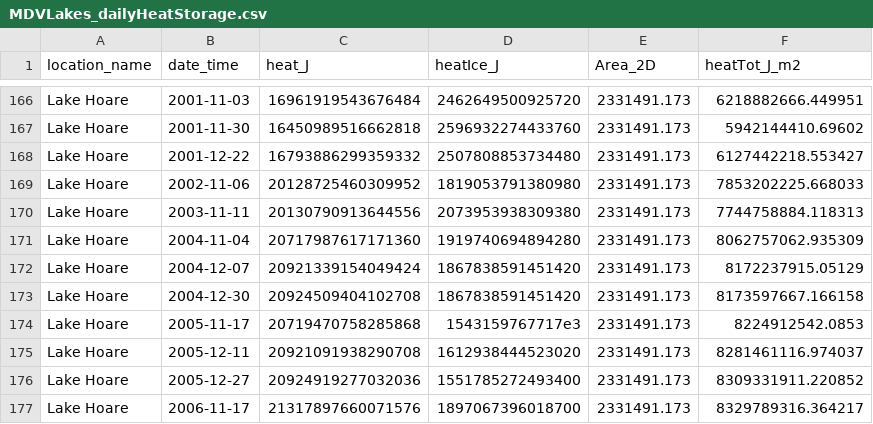
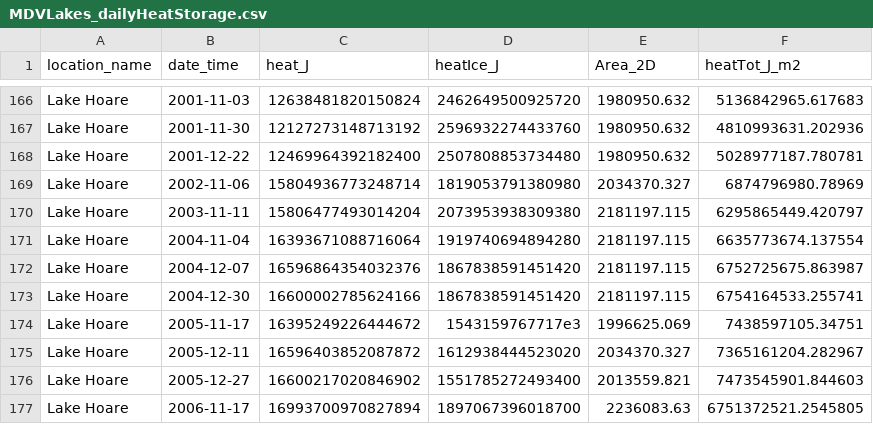
Before and after one commit to hdugan/MCMlakeheat, a CSV file: dataout/MDVLakes_dailyHeatStorage.csv, drawn as a sheet; only a part is shown, gaps mark what is left out; the diff covers the shown part only; the diff names each change by its address in the sheet, - before the commit and + after, or states it on an @@ line.

Commit message:
reran with seasonal heat gain

```diff
--- a/dataout/MDVLakes_dailyHeatStorage.csv
+++ b/dataout/MDVLakes_dailyHeatStorage.csv
-C166 (heat_J): 16961919543676484
+C166 (heat_J): 12638481820150824
-E166:E168 (Area_2D): 2331491.173
+E166:E168 (Area_2D): 1980950.632
-F166 (heatTot_J_m2): 6218882666.449951
+F166 (heatTot_J_m2): 5136842965.617683
-C167 (heat_J): 16450989516662818
+C167 (heat_J): 12127273148713192
-F167 (heatTot_J_m2): 5942144410.69602
+F167 (heatTot_J_m2): 4810993631.202936
-C168 (heat_J): 16793886299359332
+C168 (heat_J): 12469964392182400
-F168 (heatTot_J_m2): 6127442218.553427
+F168 (heatTot_J_m2): 5028977187.780781
-C169 (heat_J): 20128725460309952
+C169 (heat_J): 15804936773248714
-E169 (Area_2D): 2331491.173
+E169 (Area_2D): 2034370.327
-F169 (heatTot_J_m2): 7853202225.668033
+F169 (heatTot_J_m2): 6874796980.78969
-C170 (heat_J): 20130790913644556
+C170 (heat_J): 15806477493014204
-E170:E173 (Area_2D): 2331491.173
+E170:E173 (Area_2D): 2181197.115
-F170 (heatTot_J_m2): 7744758884.118313
+F170 (heatTot_J_m2): 6295865449.420797
-C171 (heat_J): 20717987617171360
+C171 (heat_J): 16393671088716064
-F171 (heatTot_J_m2): 8062757062.935309
+F171 (heatTot_J_m2): 6635773674.137554
-C172 (heat_J): 20921339154049424
+C172 (heat_J): 16596864354032376
-F172 (heatTot_J_m2): 8172237915.05129
+F172 (heatTot_J_m2): 6752725675.863987
-C173 (heat_J): 20924509404102708
+C173 (heat_J): 16600002785624166
-F173 (heatTot_J_m2): 8173597667.166158
+F173 (heatTot_J_m2): 6754164533.255741
-C174 (heat_J): 20719470758285868
+C174 (heat_J): 16395249226444672
-E174 (Area_2D): 2331491.173
+E174 (Area_2D): 1996625.069
-F174 (heatTot_J_m2): 8224912542.0853
+F174 (heatTot_J_m2): 7438597105.34751
-C175 (heat_J): 20921091938290708
+C175 (heat_J): 16596403852087872
-E175 (Area_2D): 2331491.173
+E175 (Area_2D): 2034370.327
-F175 (heatTot_J_m2): 8281461116.974037
+F175 (heatTot_J_m2): 7365161204.282967
-C176 (heat_J): 20924919277032036
+C176 (heat_J): 16600217020846902
-E176 (Area_2D): 2331491.173
+E176 (Area_2D): 2013559.821
-F176 (heatTot_J_m2): 8309331911.220852
+F176 (heatTot_J_m2): 7473545901.844603
-C177 (heat_J): 21317897660071576
+C177 (heat_J): 16993700970827894
-E177 (Area_2D): 2331491.173
+E177 (Area_2D): 2236083.63
-F177 (heatTot_J_m2): 8329789316.364217
+F177 (heatTot_J_m2): 6751372521.2545805
```
Also changed, not shown: 164 edited cells elsewhere in this file, 7 other files.
